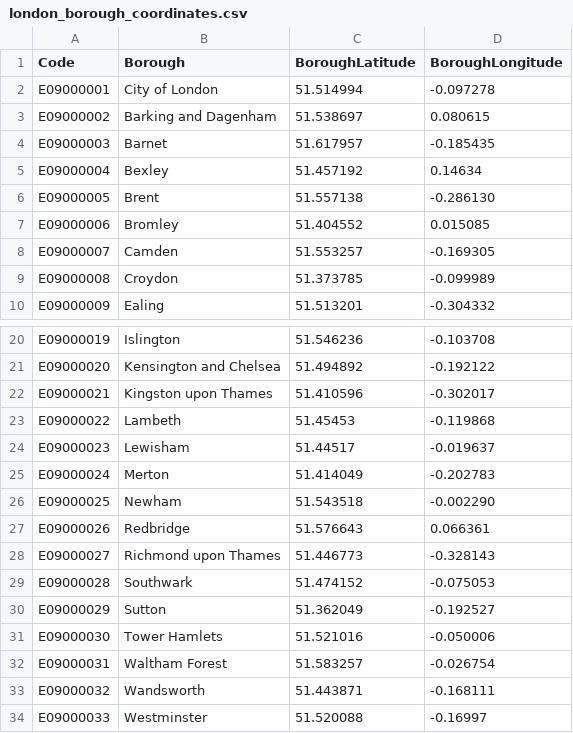
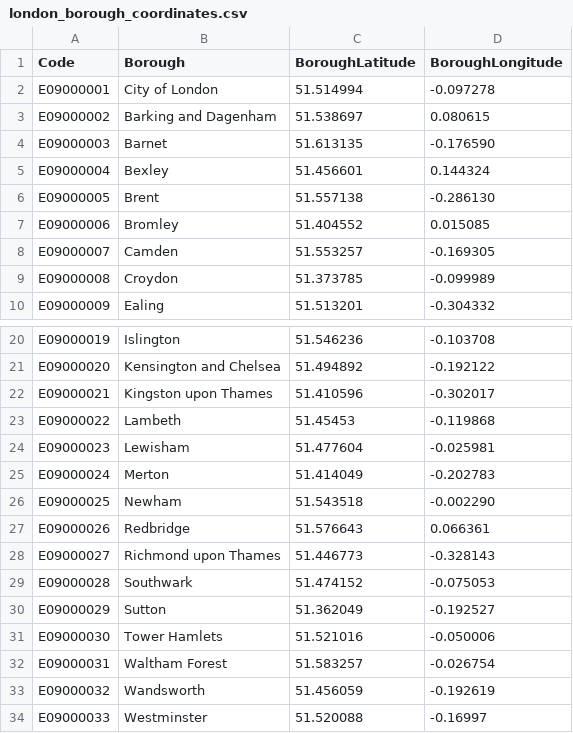
Before and after one commit to wrwnthn/Data-Driven-Guide-to-Living-in-London, a CSV file: london_borough_coordinates.csv, drawn as a sheet; only a part is shown, gaps mark what is left out.

Commit message:
Update london_borough_coordinates.csv

```diff
--- a/london_borough_coordinates.csv
+++ b/london_borough_coordinates.csv
@@ -3,4 +3,4 @@ E09000001,City of London,51.514994,-0.097278
 E09000002,Barking and Dagenham,51.538697,0.080615
-E09000003,Barnet,51.617957,-0.185435
-E09000004,Bexley,51.457192,0.14634
+E09000003,Barnet,51.613135,-0.176590
+E09000004,Bexley,51.456601,0.144324
 E09000005,Brent,51.557138,-0.286130
@@ -23,3 +23,3 @@ E09000021,Kingston upon Thames,51.410596,-0.302017
 E09000022,Lambeth,51.45453,-0.119868
-E09000023,Lewisham,51.44517,-0.019637
+E09000023,Lewisham,51.477604,-0.025981
 E09000024,Merton,51.414049,-0.202783
@@ -32,3 +32,3 @@ E09000030,Tower Hamlets,51.521016,-0.050006
 E09000031,Waltham Forest,51.583257,-0.026754
-E09000032,Wandsworth,51.443871,-0.168111
+E09000032,Wandsworth,51.456059,-0.192619
 E09000033,Westminster,51.520088,-0.16997
```
